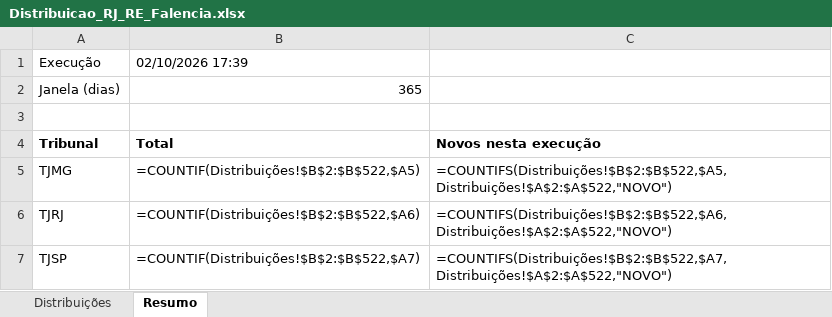
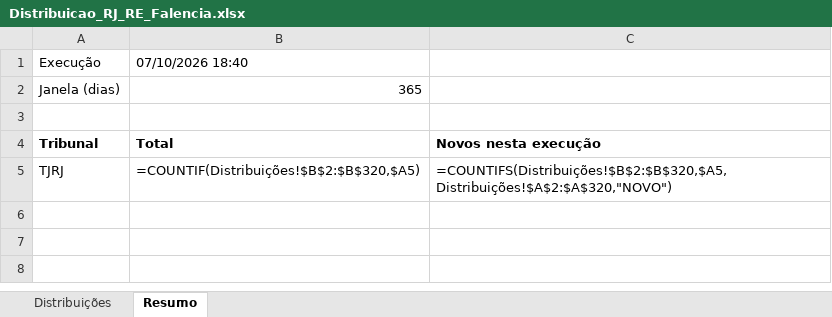
Before and after one commit to sidneygf/robo-datajud-cnj, an Excel workbook: saida/Distribuicao_RJ_RE_Falencia.xlsx, sheet Resumo, drawn as a sheet; values as stored, in another font and other column widths than the file's, no borders; formulas without a stored value are shown as written; removed rows and columns are numbered as before the commit, all else as after; the diff names each change by its address in the sheet, - before the commit and + after, or states it on an @@ line.

```diff
--- a/saida/Distribuicao_RJ_RE_Falencia.xlsx (sheet Resumo)
+++ b/saida/Distribuicao_RJ_RE_Falencia.xlsx (sheet Resumo)
-B1: 02/10/2026 17:39
+B1: 07/10/2026 18:40
-row 5: TJMG | =COUNTIF(Distribuições!$B$2:$B$522,$A5) | =COUNTIFS(Distribuições!$B$2:$B$522,$A5,Distribuições!$A$2:$A$522,"NOVO")
-B5: =COUNTIF(Distribuições!$B$2:$B$522,$A6)
+B5: =COUNTIF(Distribuições!$B$2:$B$320,$A5)
-C5: =COUNTIFS(Distribuições!$B$2:$B$522,$A6,Distribuições!$A$2:$A$522,"NOVO")
+C5: =COUNTIFS(Distribuições!$B$2:$B$320,$A5,Distribuições!$A$2:$A$320,"NOVO")
-row 7: TJSP | =COUNTIF(Distribuições!$B$2:$B$522,$A7) | =COUNTIFS(Distribuições!$B$2:$B$522,$A7,Distribuições!$A$2:$A$522,"NOVO")
```
Also changed, not shown: sheet Distribuições, 1 other file.
